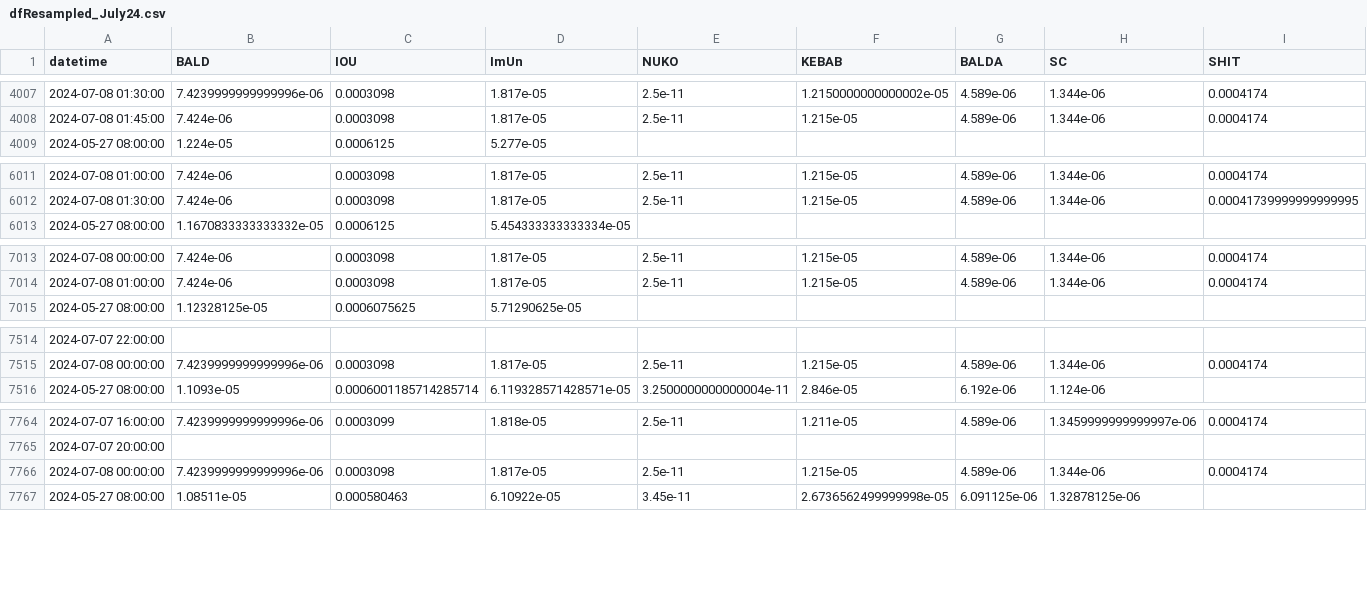
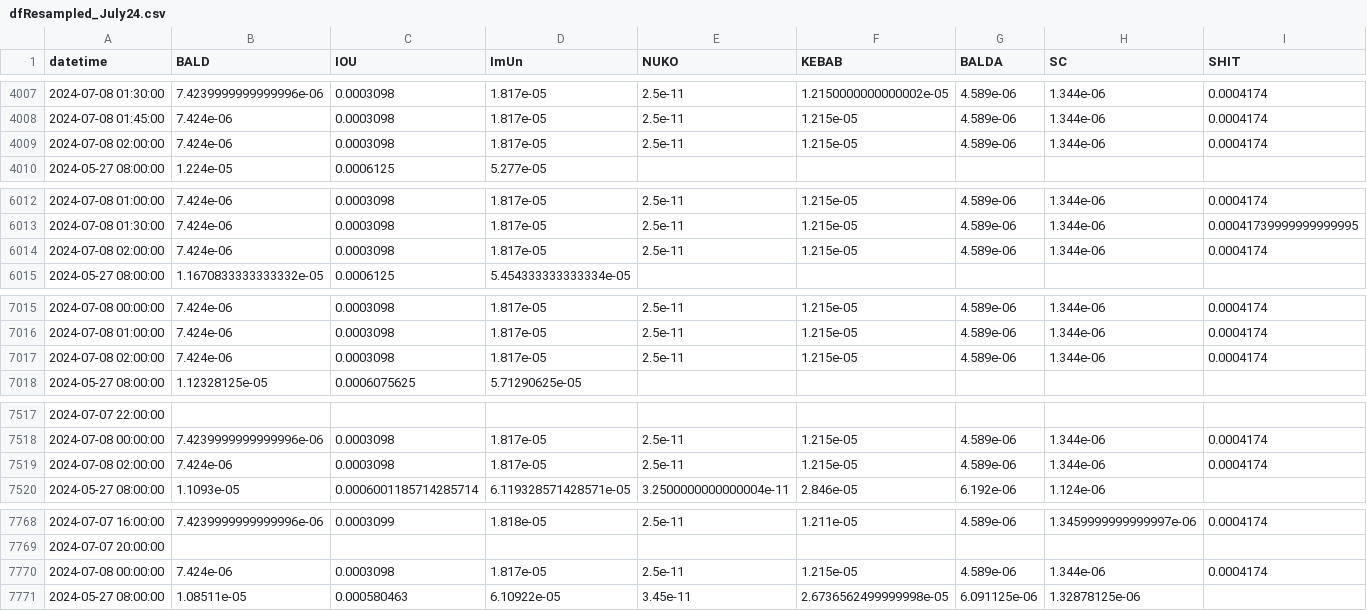
Before and after one commit to B4k469420/MADAlphaSummary, a CSV file: data/dfResampled_July24.csv, drawn as a sheet; only a part is shown, gaps mark what is left out; addresses are those after the commit; rows hold the shown columns only; the diff covers the shown part only; the diff names each change by its address in the sheet, - before the commit and + after, or states it on an @@ line.

Commit message:
Update resampledDF.csv

```diff
--- a/data/dfResampled_July24.csv
+++ b/data/dfResampled_July24.csv
+row 4009: 2024-07-08 02:00:00 | 7.424e-06 | 0.0003098 | 1.817e-05 | 2.5e-11 | 1.215e-05 | 4.589e-06 | 1.344e-06 | 0.0004174
+row 6014: 2024-07-08 02:00:00 | 7.424e-06 | 0.0003098 | 1.817e-05 | 2.5e-11 | 1.215e-05 | 4.589e-06 | 1.344e-06 | 0.0004174
+row 7017: 2024-07-08 02:00:00 | 7.424e-06 | 0.0003098 | 1.817e-05 | 2.5e-11 | 1.215e-05 | 4.589e-06 | 1.344e-06 | 0.0004174
+row 7519: 2024-07-08 02:00:00 | 7.424e-06 | 0.0003098 | 1.817e-05 | 2.5e-11 | 1.215e-05 | 4.589e-06 | 1.344e-06 | 0.0004174
-B7770 (BALD): 7.4239999999999996e-06
+B7770 (BALD): 7.424e-06
```
Also changed, not shown: 3 edited cells elsewhere in this file.
